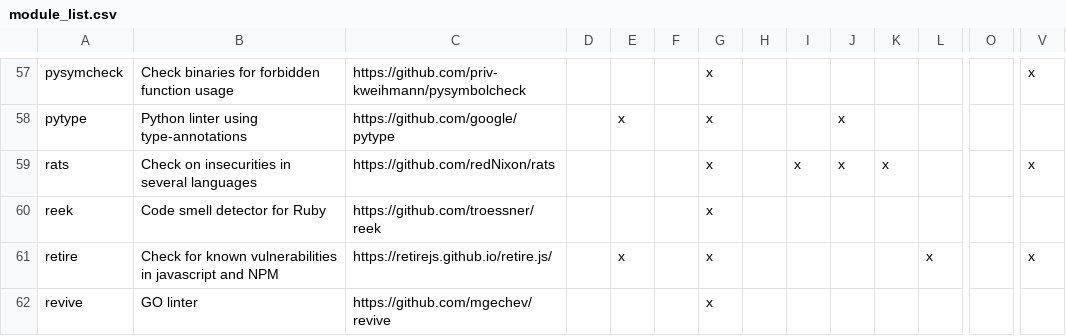
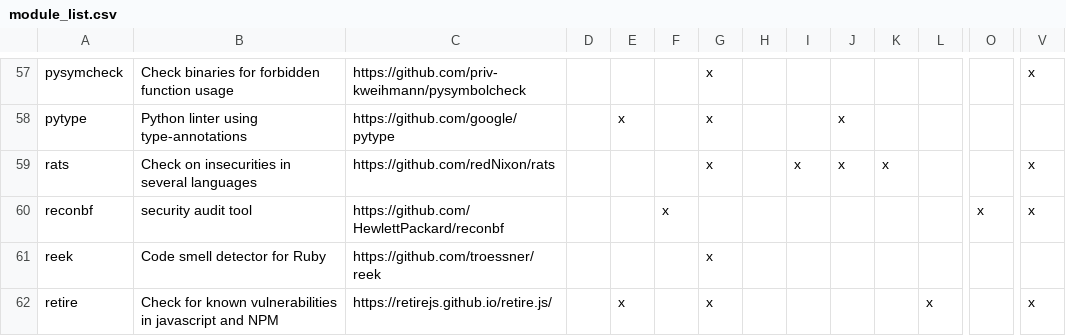
Before and after one commit to priv-kweihmann/meta-sca, a CSV file: files/module_list.csv, drawn as a sheet; only a part is shown, gaps mark what is left out; the shorter side is filled out with more unchanged rows; rows hold the shown columns only; the diff names each change by its address in the sheet, - before the commit and + after, or states it on an @@ line.

Commit message:
Add reconbf
Closes #687

```diff
--- a/files/module_list.csv
+++ b/files/module_list.csv
+row 60: reconbf | security audit tool | https://github.com/HewlettPackard/reconbf |  |  | x |  |  |  |  |  |  | x | x
```
Also changed, not shown: 12 other files.
